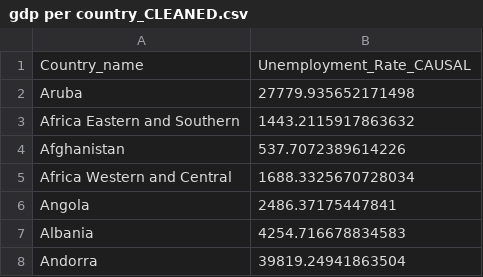
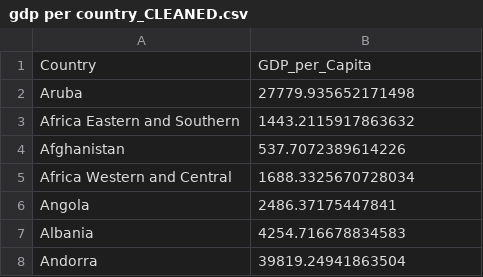
Before and after one commit to ahm4dsalah/WhereWouldIThriveAbroad, a CSV file: Data/gdp per country_CLEANED.csv, drawn as a sheet; only a part is shown; removed rows and columns are numbered as before the commit, all else as after; the diff names each change by its address in the sheet, - before the commit and + after, or states it on an @@ line.

```diff
--- a/Data/gdp per country_CLEANED.csv
+++ b/Data/gdp per country_CLEANED.csv
-row 1: Country_name | Unemployment_Rate_CAUSAL
+row 1: Country | GDP_per_Capita
```
Also changed, not shown: Data/infant mortality.csv, Data/infant mortality_CLEANED.csv, 2 other files.
